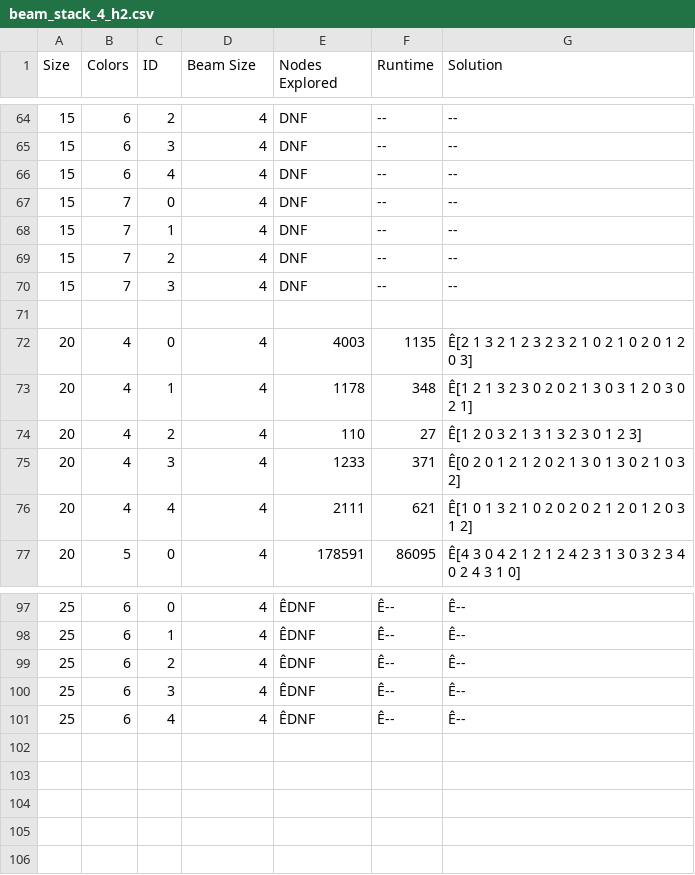
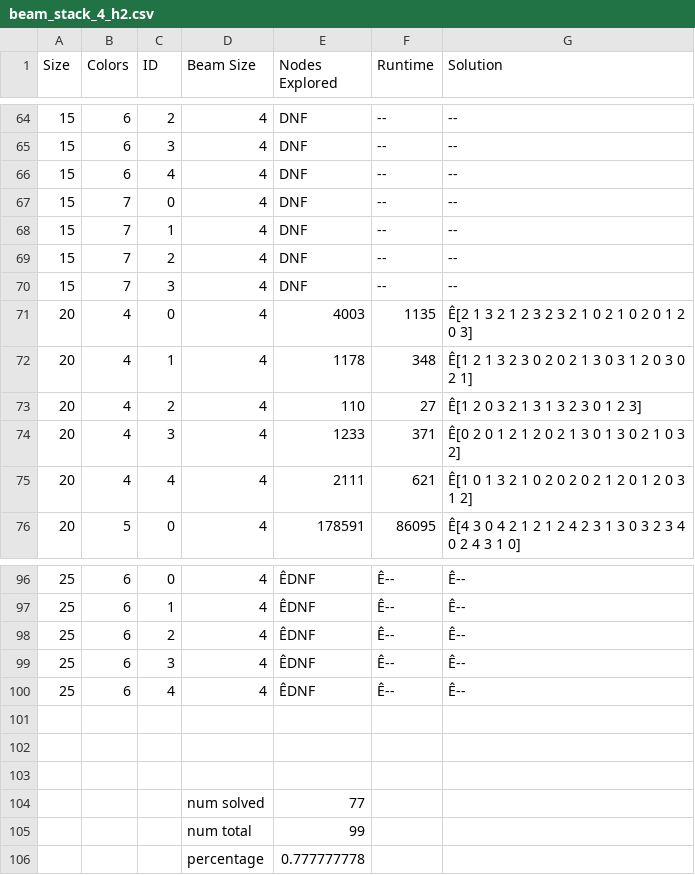
Before and after one commit to SmarfMagoosh/IntroToAIProject1, a CSV file: flooding/samples/experiment_results/beam_stack/beam_stack_4_h2.csv, drawn as a sheet; only a part is shown, gaps mark what is left out; removed rows and columns are numbered as before the commit, all else as after; the diff names each change by its address in the sheet, - before the commit and + after, or states it on an @@ line.

```diff
--- a/flooding/samples/experiment_results/beam_stack/beam_stack_4_h2.csv
+++ b/flooding/samples/experiment_results/beam_stack/beam_stack_4_h2.csv
-row 71: (empty)
+row 101: (empty)
+row 102: (empty)
+row 103: (empty)
+row 104:  |  |  | num solved | 77
+row 105:  |  |  | num total | 99
+row 106:  |  |  | percentage | 0.777777778
```
Also changed, not shown: flooding/samples/experiment_results/beam_stack/beam_stack_10_h1.csv, flooding/samples/experiment_results/beam_stack/beam_stack_10_h2.csv, 7 other files.
